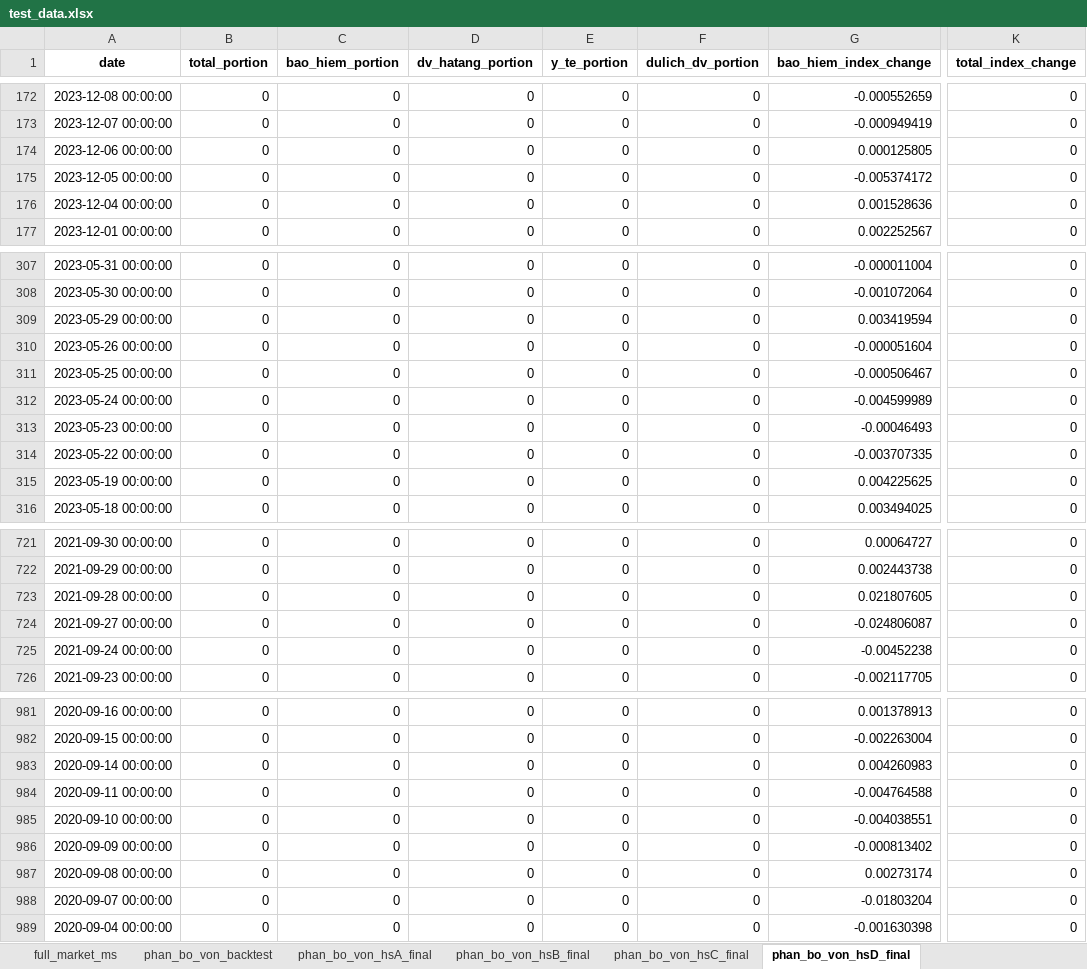
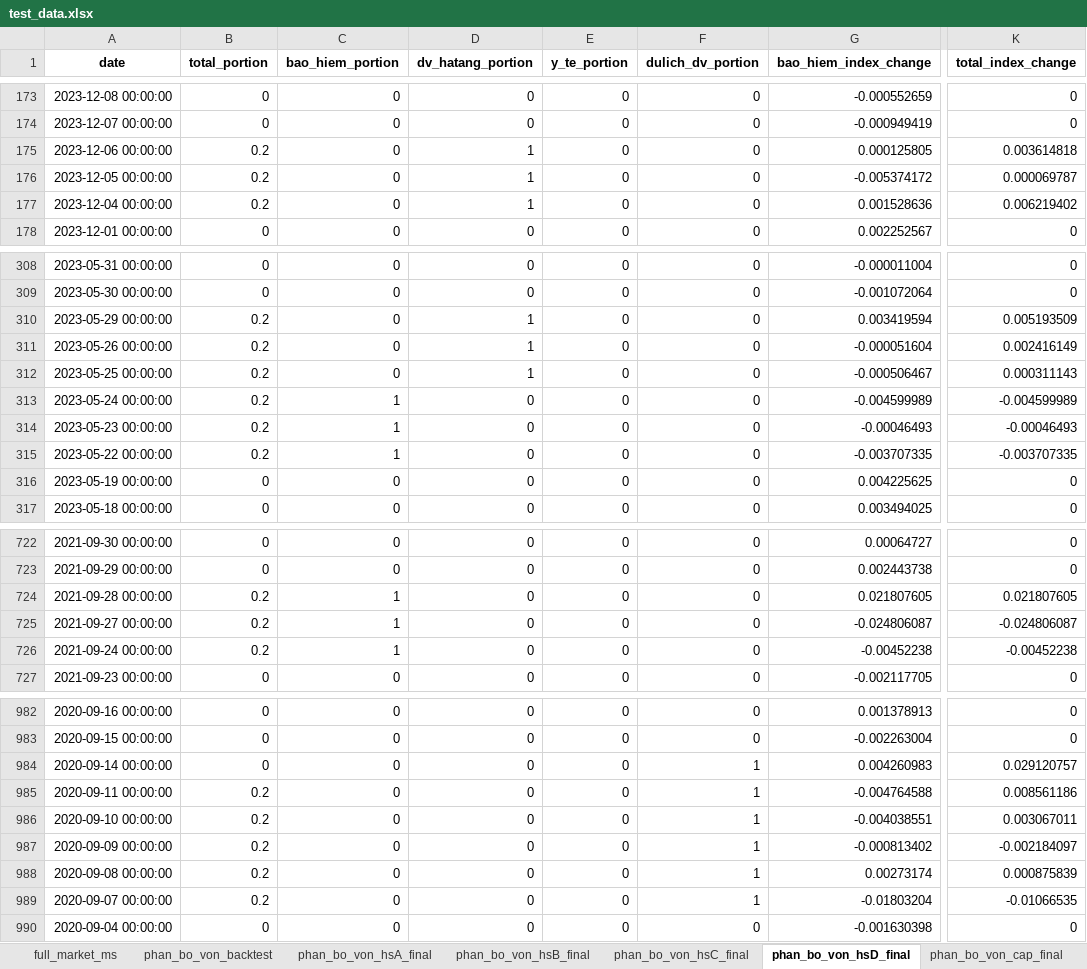
Before and after one commit to twan507/t2m-pycode, an Excel workbook: capital_allocation/test_data.xlsx, sheet phan_bo_von_hsD_final, drawn as a sheet; only a part is shown, gaps mark what is left out; values as stored, in another font and other column widths than the file's, no borders; addresses are those after the commit; the diff covers the shown part only; the diff names each change by its address in the sheet, - before the commit and + after, or states it on an @@ line.

```diff
--- a/capital_allocation/test_data.xlsx (sheet phan_bo_von_hsD_final)
+++ b/capital_allocation/test_data.xlsx (sheet phan_bo_von_hsD_final)
+sheet tab: phan_bo_von_cap_final
-B175:B177 (total_portion): 0
+B175:B177 (total_portion): 0.2
-D175:D177 (dv_hatang_portion): 0
+D175:D177 (dv_hatang_portion): 1
-K175 (total_index_change): 0
+K175 (total_index_change): 0.003614818
-K176 (total_index_change): 0
+K176 (total_index_change): 0.000069787
-K177 (total_index_change): 0
+K177 (total_index_change): 0.006219402
-B310:B315 (total_portion): 0
+B310:B315 (total_portion): 0.2
-D310:D312 (dv_hatang_portion): 0
+D310:D312 (dv_hatang_portion): 1
-K310 (total_index_change): 0
+K310 (total_index_change): 0.005193509
-K311 (total_index_change): 0
+K311 (total_index_change): 0.002416149
-K312 (total_index_change): 0
+K312 (total_index_change): 0.000311143
-C313:C315 (bao_hiem_portion): 0
+C313:C315 (bao_hiem_portion): 1
-K313 (total_index_change): 0
+K313 (total_index_change): -0.004599989
-K314 (total_index_change): 0
+K314 (total_index_change): -0.00046493
-K315 (total_index_change): 0
+K315 (total_index_change): -0.003707335
-B724:B726 (total_portion): 0
+B724:B726 (total_portion): 0.2
-C724:C726 (bao_hiem_portion): 0
+C724:C726 (bao_hiem_portion): 1
-K724 (total_index_change): 0
+K724 (total_index_change): 0.021807605
-K725 (total_index_change): 0
+K725 (total_index_change): -0.024806087
-K726 (total_index_change): 0
+K726 (total_index_change): -0.00452238
-F984:F989 (dulich_dv_portion): 0
+F984:F989 (dulich_dv_portion): 1
-K984 (total_index_change): 0
+K984 (total_index_change): 0.029120757
-B985:B989 (total_portion): 0
+B985:B989 (total_portion): 0.2
-K985 (total_index_change): 0
+K985 (total_index_change): 0.008561186
-K986 (total_index_change): 0
+K986 (total_index_change): 0.003067011
-K987 (total_index_change): 0
+K987 (total_index_change): -0.002184097
-K988 (total_index_change): 0
+K988 (total_index_change): 0.000875839
-K989 (total_index_change): 0
+K989 (total_index_change): -0.01066535
```
Also changed, not shown: 1 added row and 46 edited cells elsewhere in this sheet, sheet phan_bo_von_backtest, sheet phan_bo_von_hsA_final, sheet phan_bo_von_hsB_final, sheet phan_bo_von_hsC_final, sheet full_market_ms, 4 other files.
